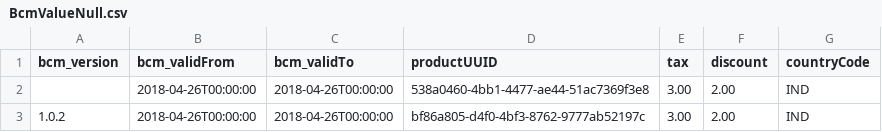
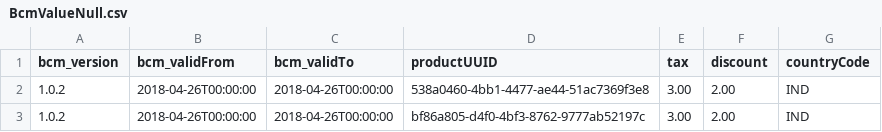
Before and after one commit to shital1223/sampleApp1, a CSV file: BcmValueNull.csv, drawn as a sheet.

Commit message:
Update BcmValueNull.csv

```diff
--- a/BcmValueNull.csv
+++ b/BcmValueNull.csv
@@ -1,3 +1,3 @@
 bcm_version,bcm_validFrom,bcm_validTo,productUUID,tax,discount,countryCode
-,2018-04-26T00:00:00,2018-04-26T00:00:00,538a0460-4bb1-4477-ae44-51ac7369f3e8,3.00,2.00,IND,
+1.0.2,2018-04-26T00:00:00,2018-04-26T00:00:00,538a0460-4bb1-4477-ae44-51ac7369f3e8,3.00,2.00,IND,
 1.0.2,2018-04-26T00:00:00,2018-04-26T00:00:00,bf86a805-d4f0-4bf3-8762-9777ab52197c,3.00,2.00,IND
```
